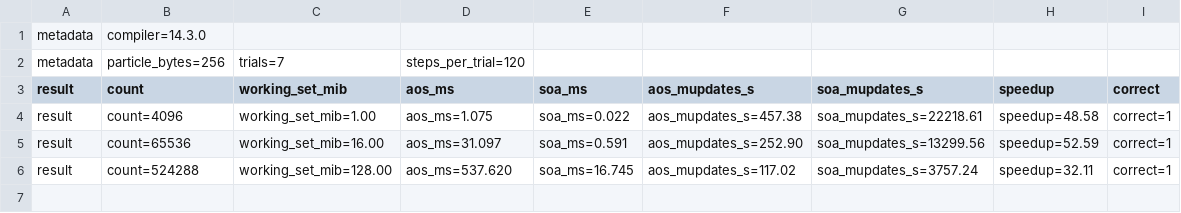
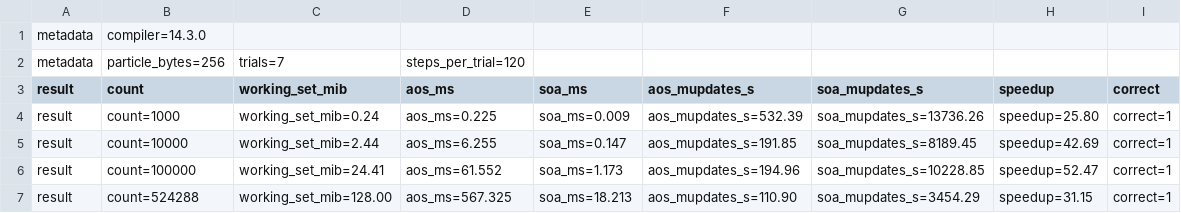
Before and after one commit to herley-shaori/Social-Media-Articles, a CSV file: articles/c-data-layout-cache/code/results/run-1.csv, drawn as a sheet.

Commit message:
Benchmark data layout at 10000 entities

```diff
--- a/articles/c-data-layout-cache/code/results/run-1.csv
+++ b/articles/c-data-layout-cache/code/results/run-1.csv
@@ -3,4 +3,5 @@ metadata,particle_bytes=256,trials=7,steps_per_trial=120
 result,count,working_set_mib,aos_ms,soa_ms,aos_mupdates_s,soa_mupdates_s,speedup,correct
-result,count=4096,working_set_mib=1.00,aos_ms=1.075,soa_ms=0.022,aos_mupdates_s=457.38,soa_mupdates_s=22218.61,speedup=48.58,correct=1
-result,count=65536,working_set_mib=16.00,aos_ms=31.097,soa_ms=0.591,aos_mupdates_s=252.90,soa_mupdates_s=13299.56,speedup=52.59,correct=1
-result,count=524288,working_set_mib=128.00,aos_ms=537.620,soa_ms=16.745,aos_mupdates_s=117.02,soa_mupdates_s=3757.24,speedup=32.11,correct=1
+result,count=1000,working_set_mib=0.24,aos_ms=0.225,soa_ms=0.009,aos_mupdates_s=532.39,soa_mupdates_s=13736.26,speedup=25.80,correct=1
+result,count=10000,working_set_mib=2.44,aos_ms=6.255,soa_ms=0.147,aos_mupdates_s=191.85,soa_mupdates_s=8189.45,speedup=42.69,correct=1
+result,count=100000,working_set_mib=24.41,aos_ms=61.552,soa_ms=1.173,aos_mupdates_s=194.96,soa_mupdates_s=10228.85,speedup=52.47,correct=1
+result,count=524288,working_set_mib=128.00,aos_ms=567.325,soa_ms=18.213,aos_mupdates_s=110.90,soa_mupdates_s=3454.29,speedup=31.15,correct=1
```
Also changed, not shown: articles/c-data-layout-cache/code/results/run-2.csv, articles/c-data-layout-cache/code/results/run-3.csv, 2 other files.
